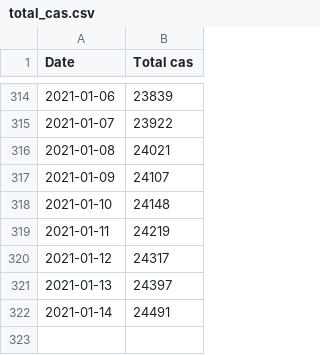
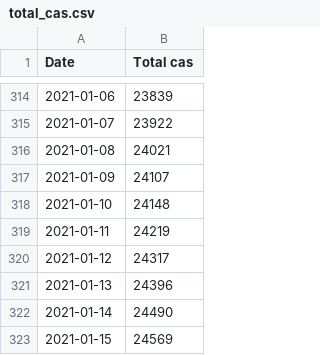
Before and after one commit to maradan29/coronaFR, a CSV file: total_cas.csv, drawn as a sheet; only a part is shown, gaps mark what is left out.

```diff
--- a/total_cas.csv
+++ b/total_cas.csv
@@ -320,3 +320,4 @@ Date,Total cas
 2021-01-12,24317
-2021-01-13,24397
-2021-01-14,24491
+2021-01-13,24396
+2021-01-14,24490
+2021-01-15,24569
```
Also changed, not shown: cas.csv, deces.csv, 3 other files.
